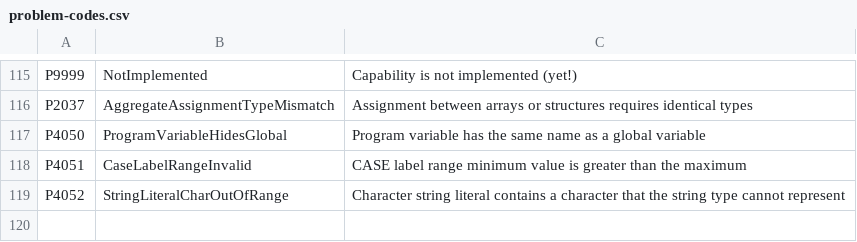
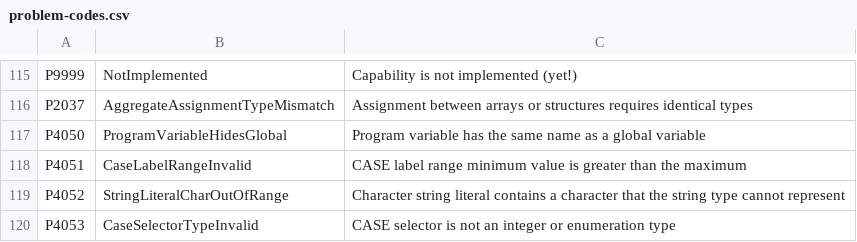
Before and after one commit to ironplc/ironplc, a CSV file: compiler/problems/resources/problem-codes.csv, drawn as a sheet; only a part is shown, gaps mark what is left out; the diff names each change by its address in the sheet, - before the commit and + after, or states it on an @@ line.

```diff
--- a/compiler/problems/resources/problem-codes.csv
+++ b/compiler/problems/resources/problem-codes.csv
+row 120: P4053 | CaseSelectorTypeInvalid | CASE selector is not an integer or enumeration type
```
Also changed, not shown: 10 other files.
